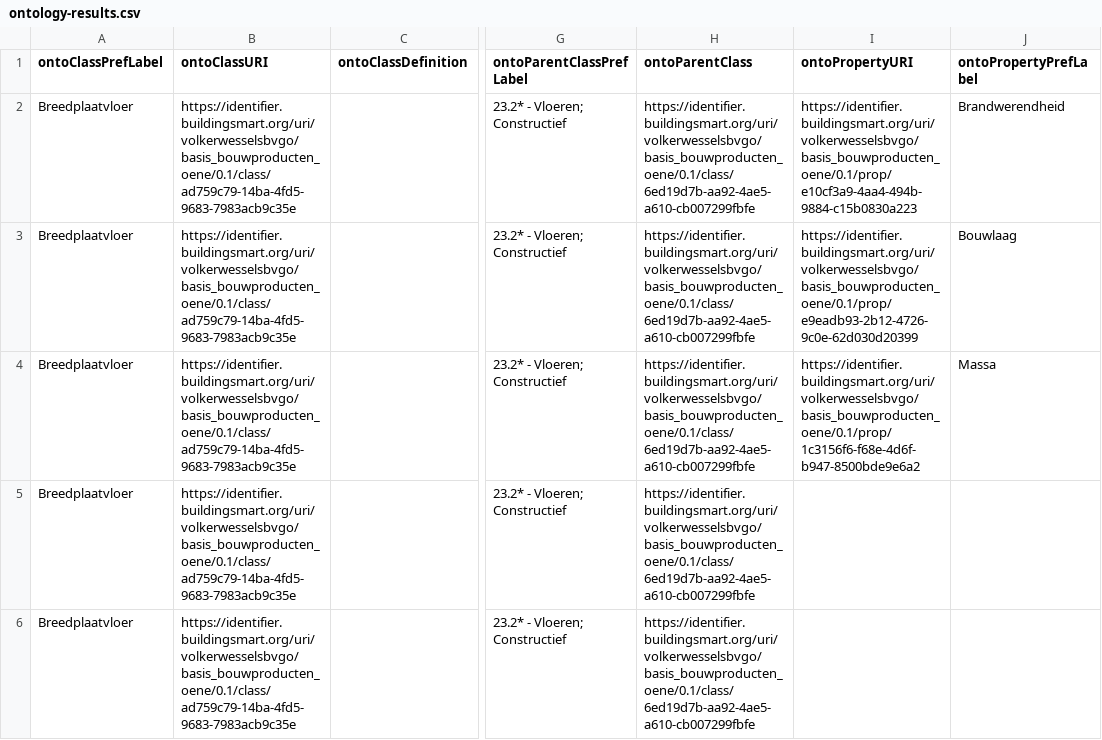
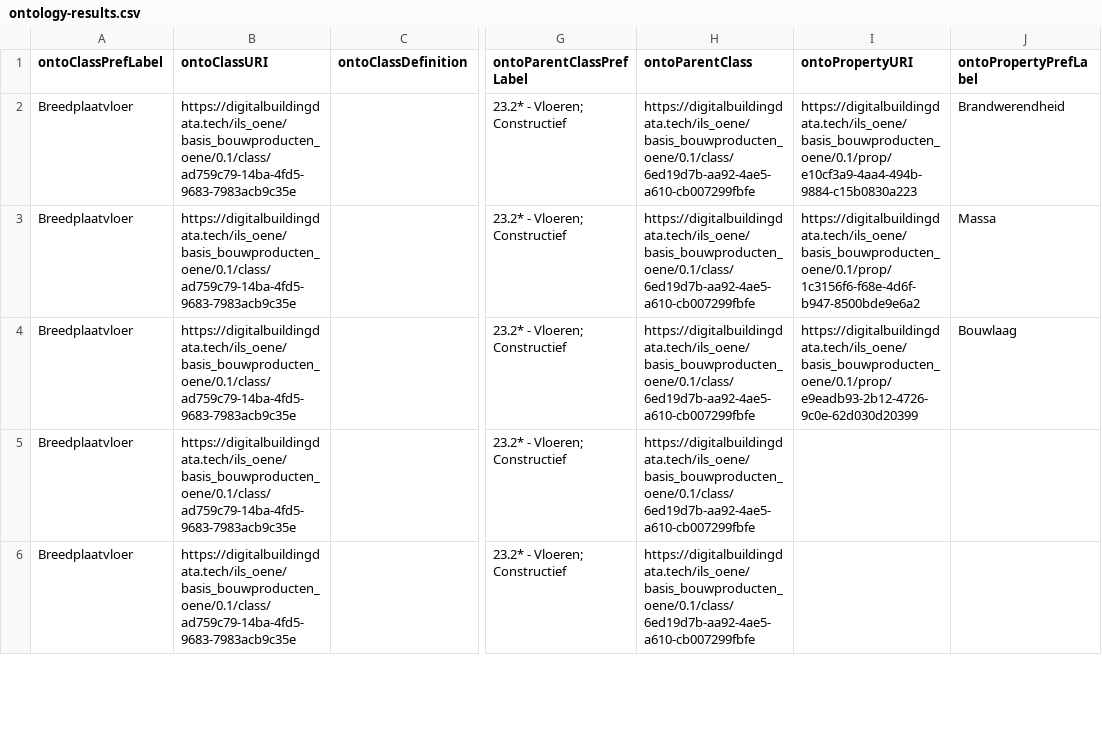
Before and after one commit to ssstolk/onto2bsdd, a CSV file: onto/bimbasisproducten/ontology-results.csv, drawn as a sheet; only a part is shown, gaps mark what is left out; the diff covers the shown part only; the diff names each change by its address in the sheet, - before the commit and + after, or states it on an @@ line.

```diff
--- a/onto/bimbasisproducten/ontology-results.csv
+++ b/onto/bimbasisproducten/ontology-results.csv
-B2:B6 (ontoClassURI): https://identifier.buildingsmart.org/uri/volkerwesselsbvgo/basis_bouwproducten_oene/0.1/class/ad759c79-14ba-4fd5-9683-7983acb9c35e
+B2:B6 (ontoClassURI): https://digitalbuildingdata.tech/ils_oene/basis_bouwproducten_oene/0.1/class/ad759c79-14ba-4fd5-9683-7983acb9c35e
-H2:H6 (ontoParentClass): https://identifier.buildingsmart.org/uri/volkerwesselsbvgo/basis_bouwproducten_oene/0.1/class/6ed19d7b-aa92-4ae5-a610-cb007299fbfe
+H2:H6 (ontoParentClass): https://digitalbuildingdata.tech/ils_oene/basis_bouwproducten_oene/0.1/class/6ed19d7b-aa92-4ae5-a610-cb007299fbfe
-I2 (ontoPropertyURI): https://identifier.buildingsmart.org/uri/volkerwesselsbvgo/basis_bouwproducten_oene/0.1/prop/e10cf3a9-4aa4-494b-9884-c15b0830a223
+I2 (ontoPropertyURI): https://digitalbuildingdata.tech/ils_oene/basis_bouwproducten_oene/0.1/prop/e10cf3a9-4aa4-494b-9884-c15b0830a223
-I3 (ontoPropertyURI): https://identifier.buildingsmart.org/uri/volkerwesselsbvgo/basis_bouwproducten_oene/0.1/prop/e9eadb93-2b12-4726-9c0e-62d030d20399
+I3 (ontoPropertyURI): https://digitalbuildingdata.tech/ils_oene/basis_bouwproducten_oene/0.1/prop/1c3156f6-f68e-4d6f-b947-8500bde9e6a2
-J3 (ontoPropertyPrefLabel): Bouwlaag
+J3 (ontoPropertyPrefLabel): Massa
-I4 (ontoPropertyURI): https://identifier.buildingsmart.org/uri/volkerwesselsbvgo/basis_bouwproducten_oene/0.1/prop/1c3156f6-f68e-4d6f-b947-8500bde9e6a2
+I4 (ontoPropertyURI): https://digitalbuildingdata.tech/ils_oene/basis_bouwproducten_oene/0.1/prop/e9eadb93-2b12-4726-9c0e-62d030d20399
-J4 (ontoPropertyPrefLabel): Massa
+J4 (ontoPropertyPrefLabel): Bouwlaag
```
Also changed, not shown: 1 added row, 1 removed row and 19 edited cells elsewhere in this file, 2 other files.
